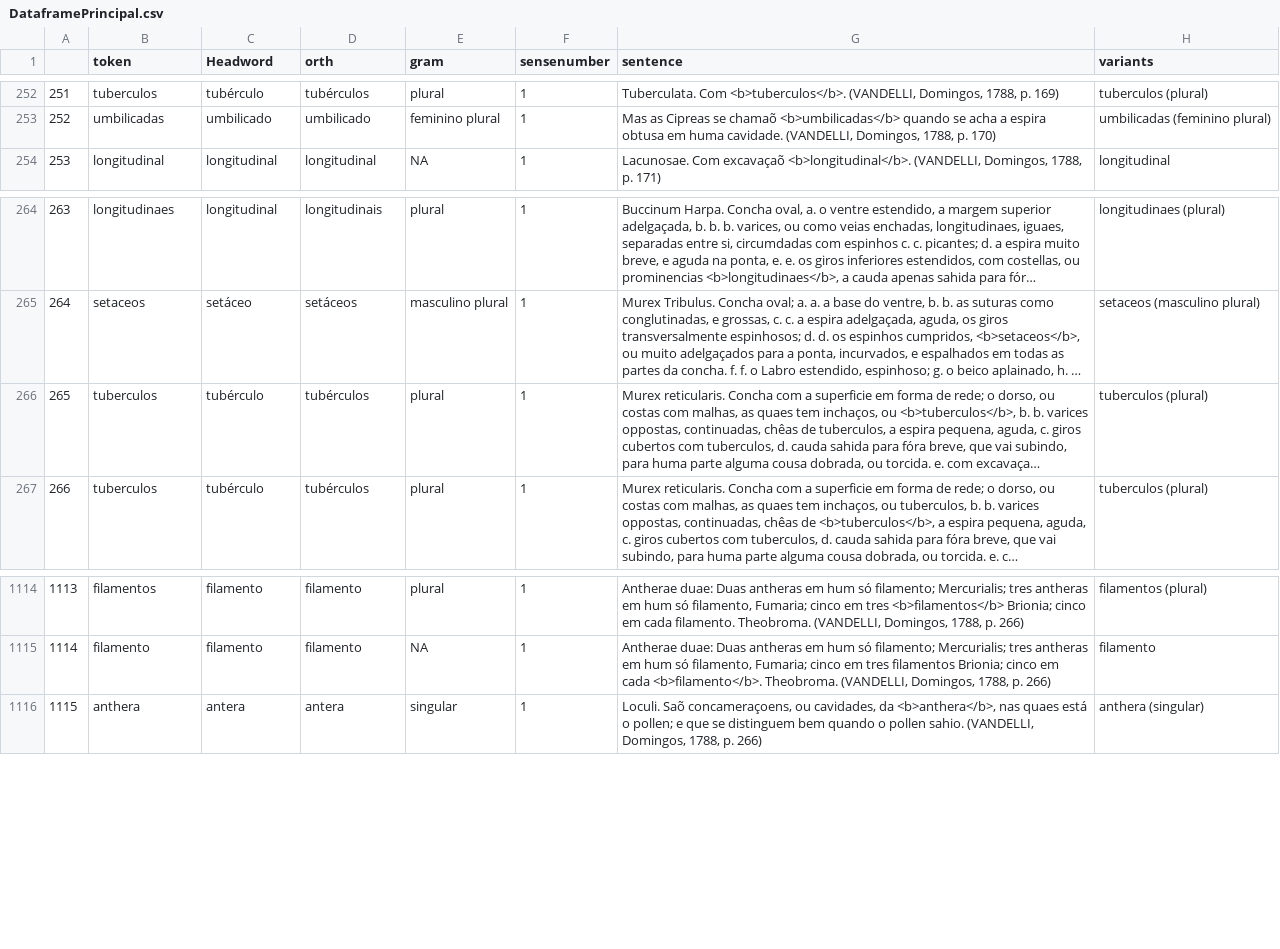
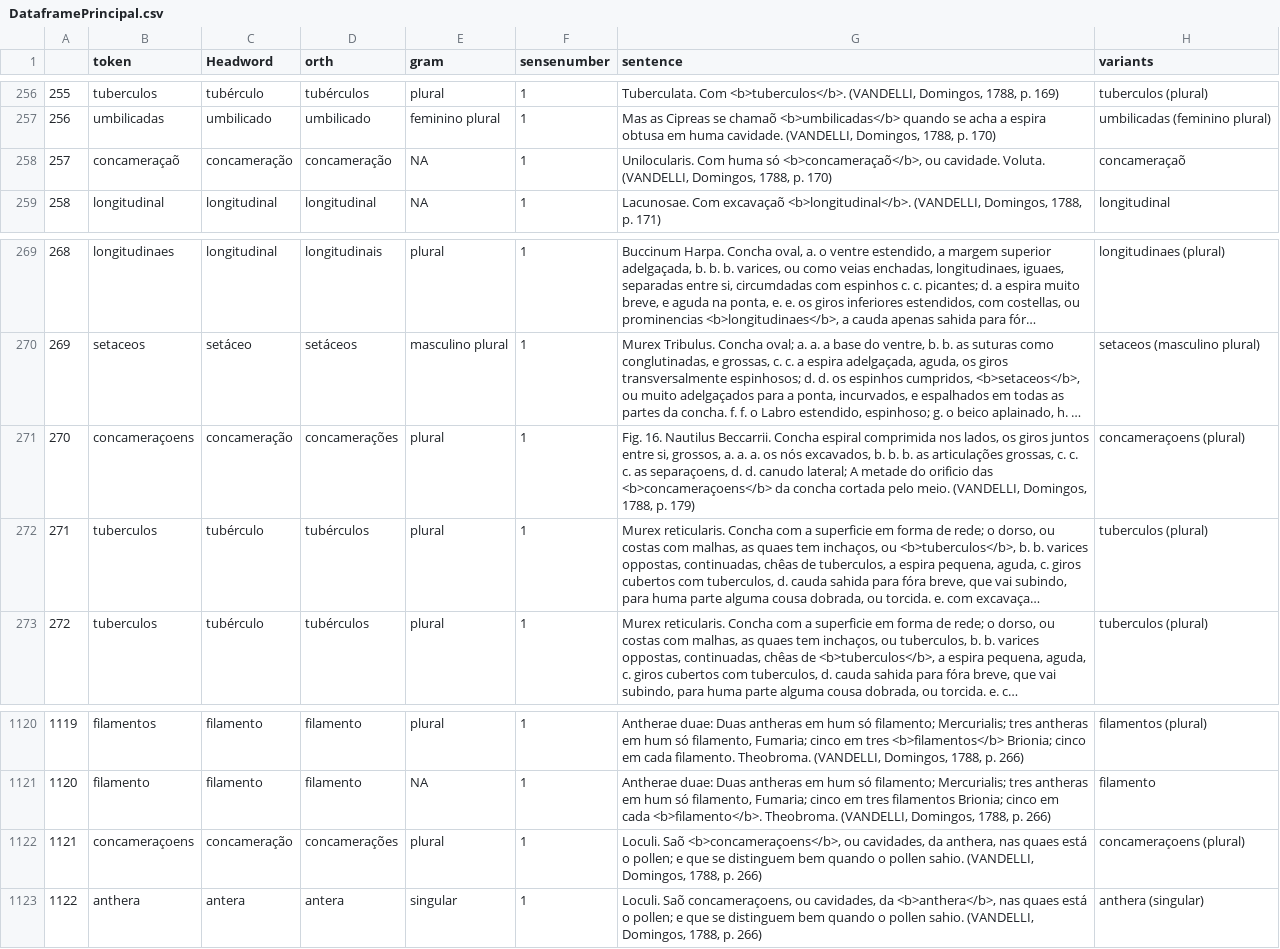
Before and after one commit to brunomaroneze/dicbio, a CSV file: data/DataframePrincipal.csv, drawn as a sheet; only a part is shown, gaps mark what is left out; long unchanged cells end in …; the diff covers the shown part only; the diff names each change by its address in the sheet, - before the commit and + after, or states it on an @@ line.

Commit message:
Inclusão de "concameração"

```diff
--- a/data/DataframePrincipal.csv
+++ b/data/DataframePrincipal.csv
@@ column A renumbered from row 14 down @@
+row 258: 257 | concameraçaõ | concameração | concameração | NA | 1 | Unilocularis. Com huma só <b>concameraçaõ</b>, ou cavidade. Voluta. (VANDELLI, Domingos, 1788, p. 170) | concameraçaõ
+row 271: 270 | concameraçoens | concameração | concamerações | plural | 1 | Fig. 16. Nautilus Beccarrii. Concha espiral comprimida nos lados, os giros juntos entre si, grossos, a. a. a. os nós excavados, b. b. b. as articulações grossas, c. c. c. as separaçoens, d. d. canudo lateral; A metade do orificio das <b>concameraçoens</b> da concha cortada pelo meio. (VANDELLI, Domingos, 1788, p. 179) | concameraçoens (plural)
+row 1122: 1121 | concameraçoens | concameração | concamerações | plural | 1 | Loculi. Saõ <b>concameraçoens</b>, ou cavidades, da anthera, nas quaes está o pollen; e que se distinguem bem quando o pollen sahio. (VANDELLI, Domingos, 1788, p. 266) | concameraçoens (plural)
```
Also changed, not shown: 6 added rows elsewhere in this file, data/DadosDoDicionario.csv, data/definitions.csv, 3 other files.
